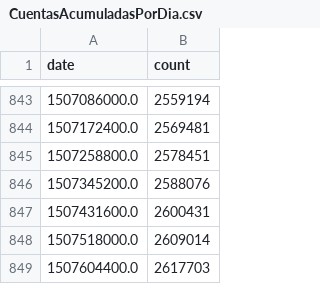
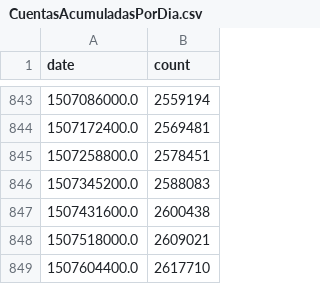
Before and after one commit to diegoshalom/D3, a CSV file: docs/CuentasAcumuladasPorDia.csv, drawn as a sheet; only a part is shown, gaps mark what is left out.

```diff
--- a/docs/CuentasAcumuladasPorDia.csv
+++ b/docs/CuentasAcumuladasPorDia.csv
@@ -845,5 +845,5 @@ date,count
 1507258800.0,2578451
-1507345200.0,2588076
-1507431600.0,2600431
-1507518000.0,2609014
-1507604400.0,2617703
+1507345200.0,2588083
+1507431600.0,2600438
+1507518000.0,2609021
+1507604400.0,2617710
```
Also changed, not shown: docs/CuentasPorDia.csv, docs/DownloadLog.csv, 1 other file.
